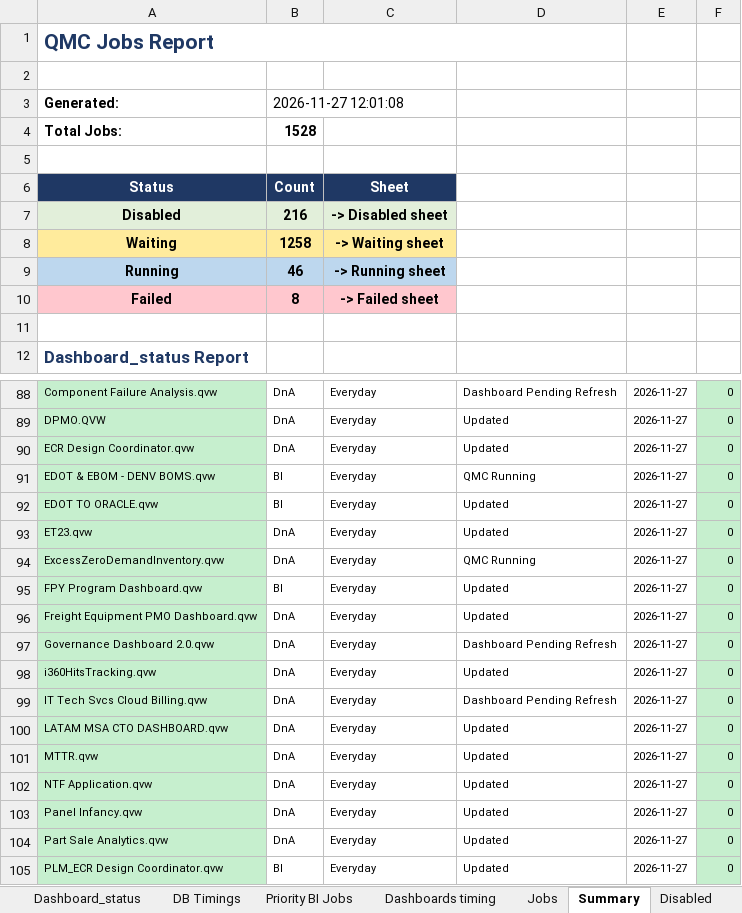
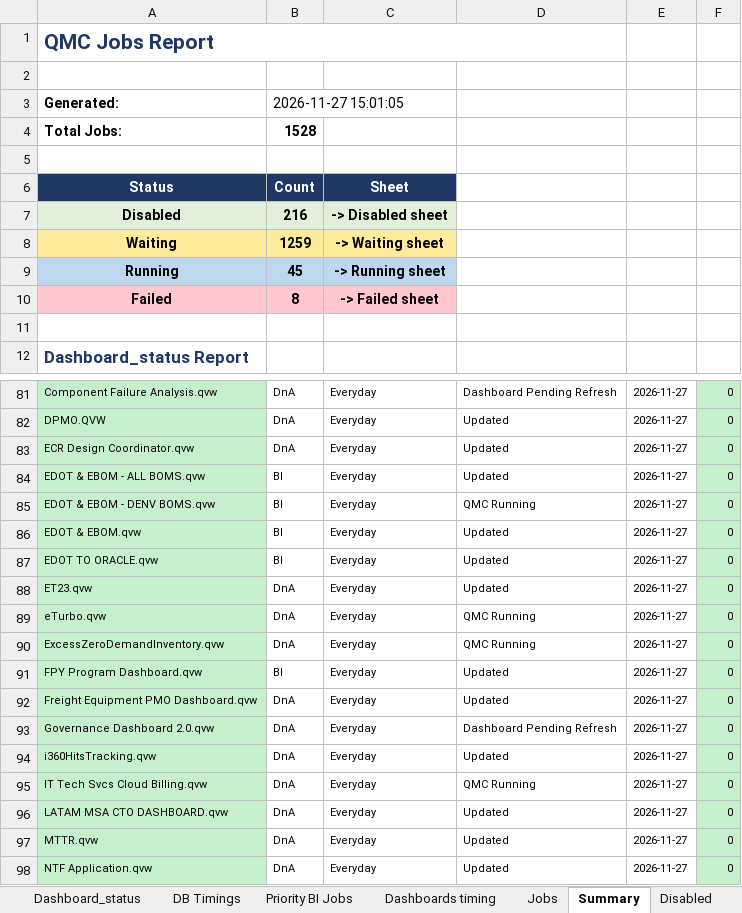
Before and after one commit to warriorcool1213-blip/Wabtec_Qlik_DB-s, an Excel workbook: Expected_sheet.xlsx, sheet Summary, drawn as a sheet; only a part is shown, gaps mark what is left out; the shorter side is filled out with more unchanged rows; values as stored, in another font and other column widths than the file's, no borders; addresses are those after the commit; the diff covers the shown part only; the diff names each change by its address in the sheet, - before the commit and + after, or states it on an @@ line.

Commit message:
Auto refresh dashboard data

```diff
--- a/Expected_sheet.xlsx (sheet Summary)
+++ b/Expected_sheet.xlsx (sheet Summary)
-B3: 2026-11-27 12:01:08
+B3: 2026-11-27 15:01:05
-B8: 1258
+B8: 1259
-B9: 46
+B9: 45
+row 84: EDOT & EBOM - ALL BOMS.qvw | BI | Everyday | Updated | 2026-11-27 | 0
+row 86: EDOT & EBOM.qvw | BI | Everyday | Updated | 2026-11-27 | 0
+row 89: eTurbo.qvw | DnA | Everyday | QMC Running | 2026-11-27 | 0
-D95: Dashboard Pending Refresh
+D95: QMC Running
```
Also changed, not shown: 4 added rows, 7 removed rows and 4 edited cells elsewhere in this sheet, sheet Jobs, sheet Waiting, sheet Running, sheet Dashboard_status, sheet Dashboard_Alerts_PA, sheet DB Timings, 3 more sheets.
